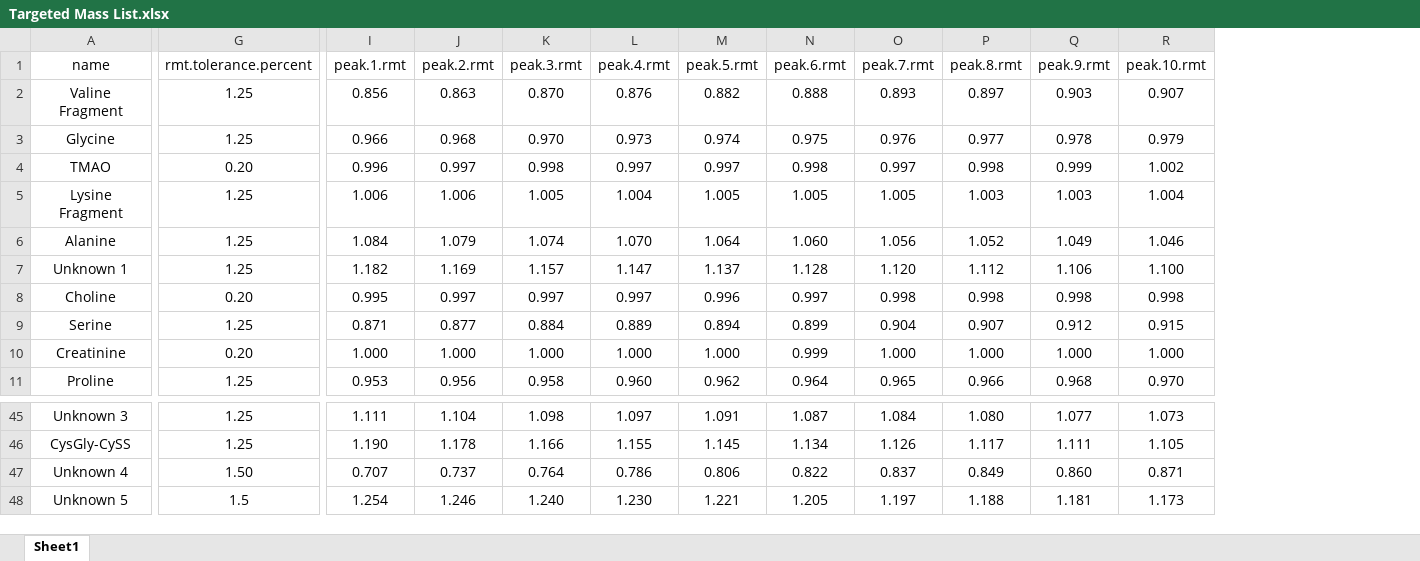
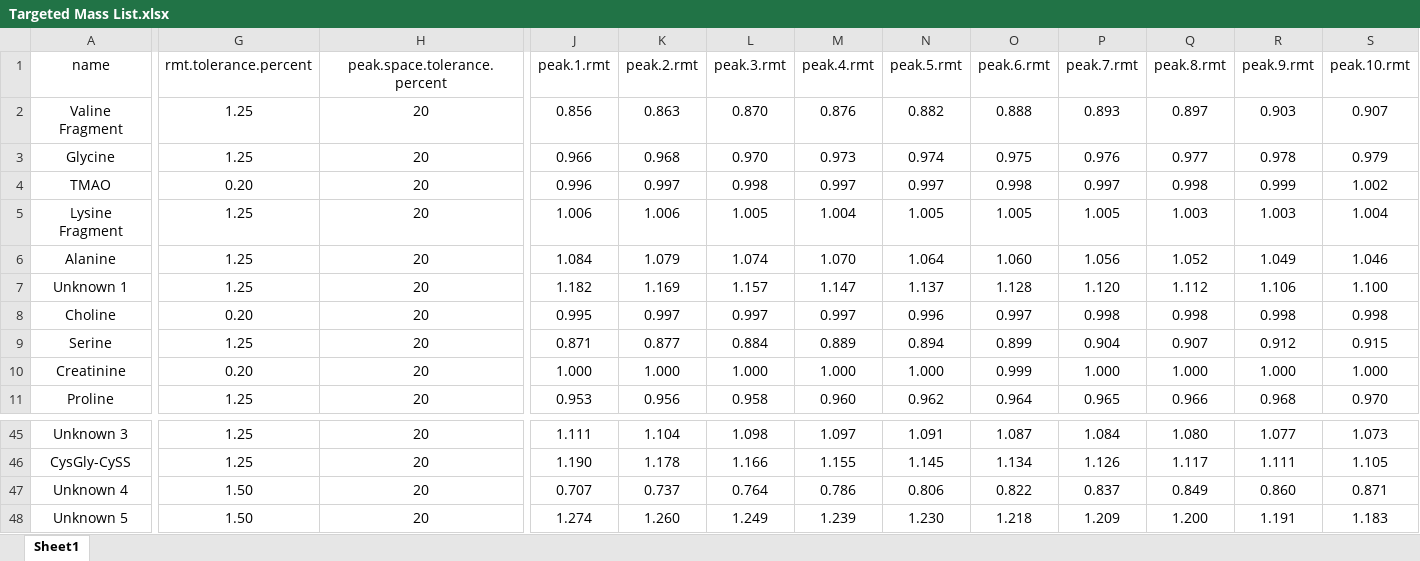
Before and after one commit to Erick-Helmeczi/PeakMeister, an Excel workbook: Inputs/Targeted Mass List.xlsx, sheet Sheet1, drawn as a sheet; only a part is shown, gaps mark what is left out; values as stored, in another font and other column widths than the file's, no borders; addresses are those after the commit; the diff covers the shown part only; the diff names each change by its address in the sheet, - before the commit and + after, or states it on an @@ line.

Commit message:
Updated inital peak filtering algorithm. Now if one peak is assigned to multiple injections, the peak filtering process is reapplied with a more strict rmt window (original rmt window/iteration number + 1). This should repeat until only each injection number has a unqiue peak or place holder assigned to it.

```diff
--- a/Inputs/Targeted Mass List.xlsx (sheet Sheet1)
+++ b/Inputs/Targeted Mass List.xlsx (sheet Sheet1)
+column H (peak.space.tolerance.percent), rows 2-11: all 20; rows 45-48: all 20
-G48 (rmt.tolerance.percent): 1.5
+G48 (rmt.tolerance.percent): 1.50
-J48 (peak.1.rmt): 1.254
+J48 (peak.1.rmt): 1.274
-K48 (peak.2.rmt): 1.246
+K48 (peak.2.rmt): 1.260
-L48 (peak.3.rmt): 1.240
+L48 (peak.3.rmt): 1.249
-M48 (peak.4.rmt): 1.230
+M48 (peak.4.rmt): 1.239
-N48 (peak.5.rmt): 1.221
+N48 (peak.5.rmt): 1.230
-O48 (peak.6.rmt): 1.205
+O48 (peak.6.rmt): 1.218
-P48 (peak.7.rmt): 1.197
+P48 (peak.7.rmt): 1.209
-Q48 (peak.8.rmt): 1.188
+Q48 (peak.8.rmt): 1.200
-R48 (peak.9.rmt): 1.181
+R48 (peak.9.rmt): 1.191
-S48 (peak.10.rmt): 1.173
+S48 (peak.10.rmt): 1.183
```
Also changed, not shown: 3 edited cells elsewhere in this sheet, 1 other file.
